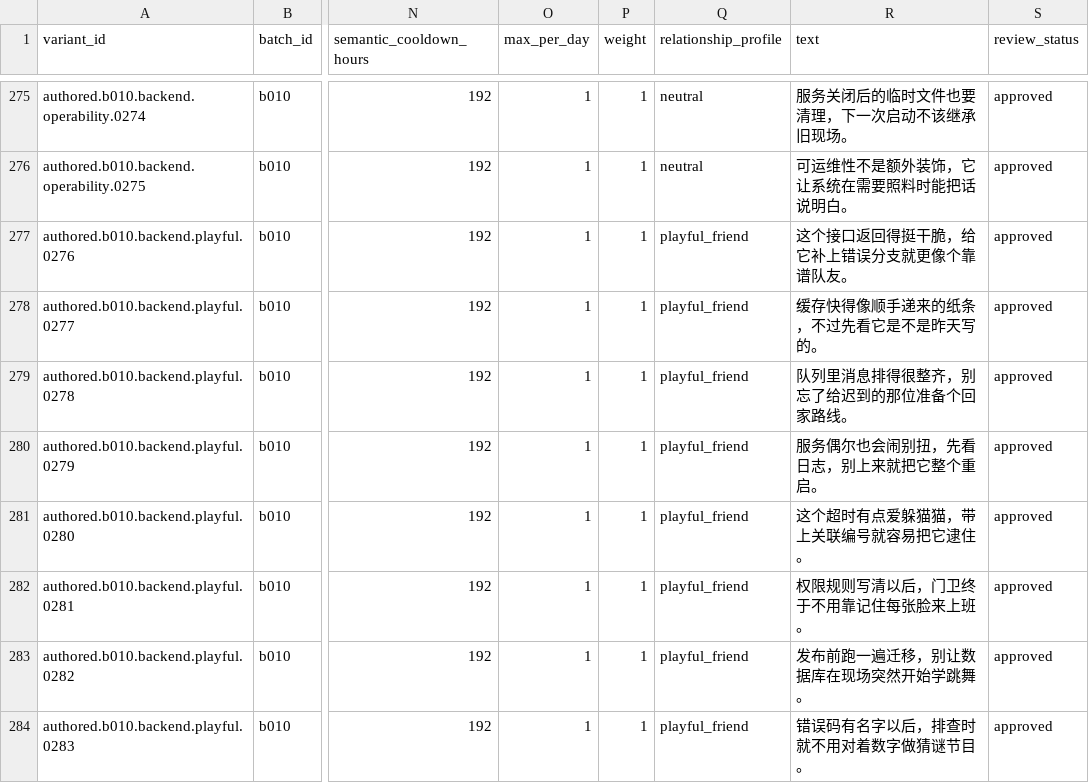
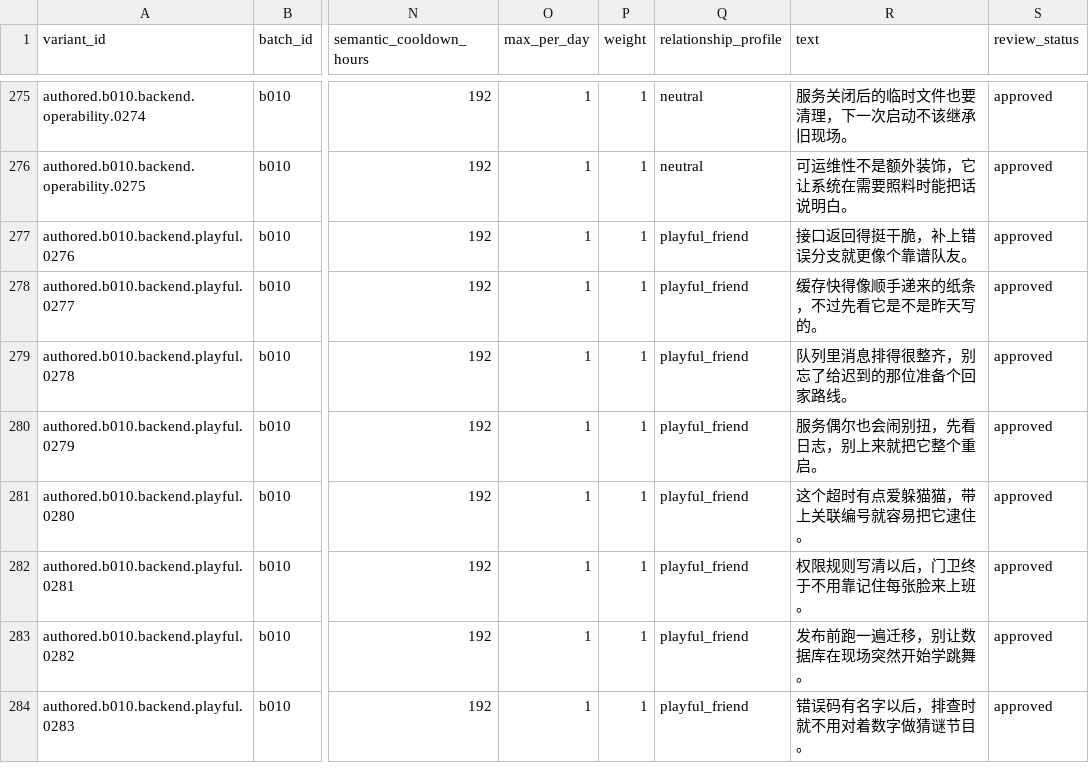
Before and after one commit to haohaizi554/CompanionDesktopPet, a TSV file: data/authored/v1/b010.tsv, drawn as a sheet; only a part is shown, gaps mark what is left out; the diff names each change by its address in the sheet, - before the commit and + after, or states it on an @@ line.

Commit message:
feat(v1.3.0): ship authored persona runtime

```diff
--- a/data/authored/v1/b010.tsv
+++ b/data/authored/v1/b010.tsv
-R277 (text): 这个接口返回得挺干脆，给它补上错误分支就更像个靠谱队友。
+R277 (text): 接口返回得挺干脆，补上错误分支就更像个靠谱队友。
```
Also changed, not shown: data/authored/v1/b009.tsv, data/authored/v1/b013.tsv, 51 other files.
